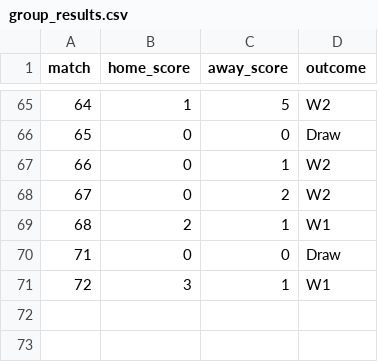
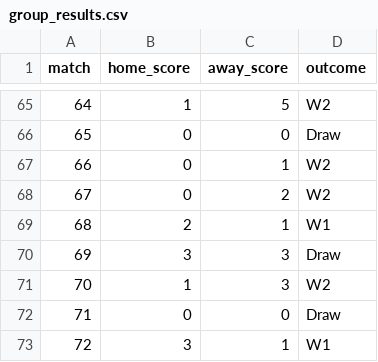
Before and after one commit to riteshwarade/wc26, a CSV file: results/group_results.csv, drawn as a sheet; only a part is shown, gaps mark what is left out; the diff names each change by its address in the sheet, - before the commit and + after, or states it on an @@ line.

```diff
--- a/results/group_results.csv
+++ b/results/group_results.csv
+row 70: 69 | 3 | 3 | Draw
+row 71: 70 | 1 | 3 | W2
```
Also changed, not shown: 2 other files.
